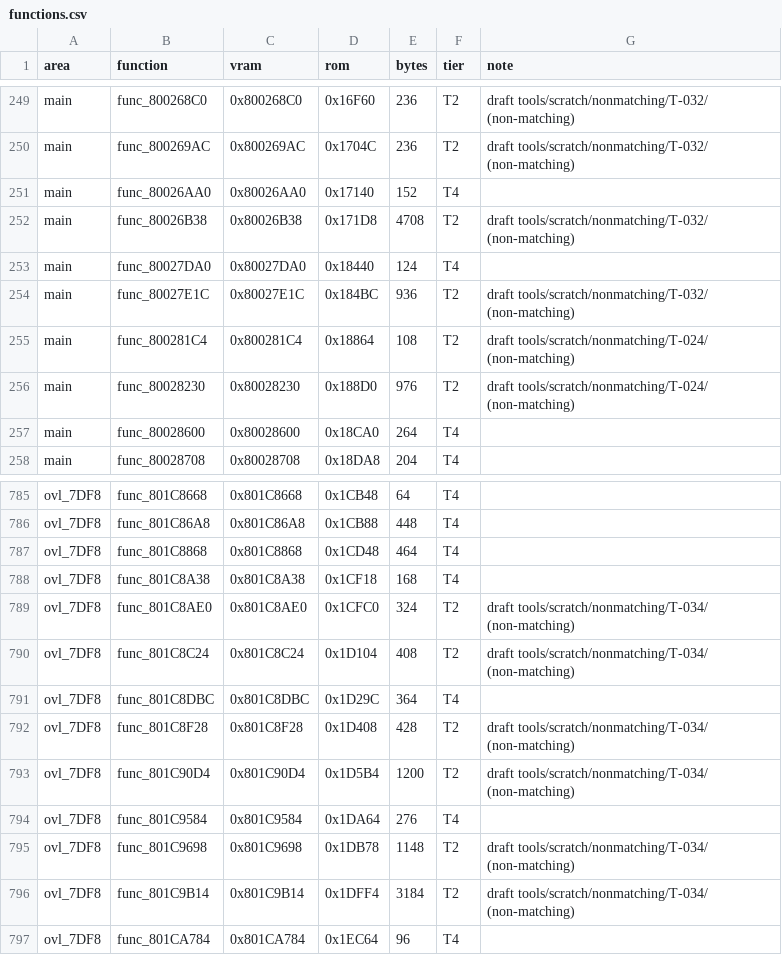
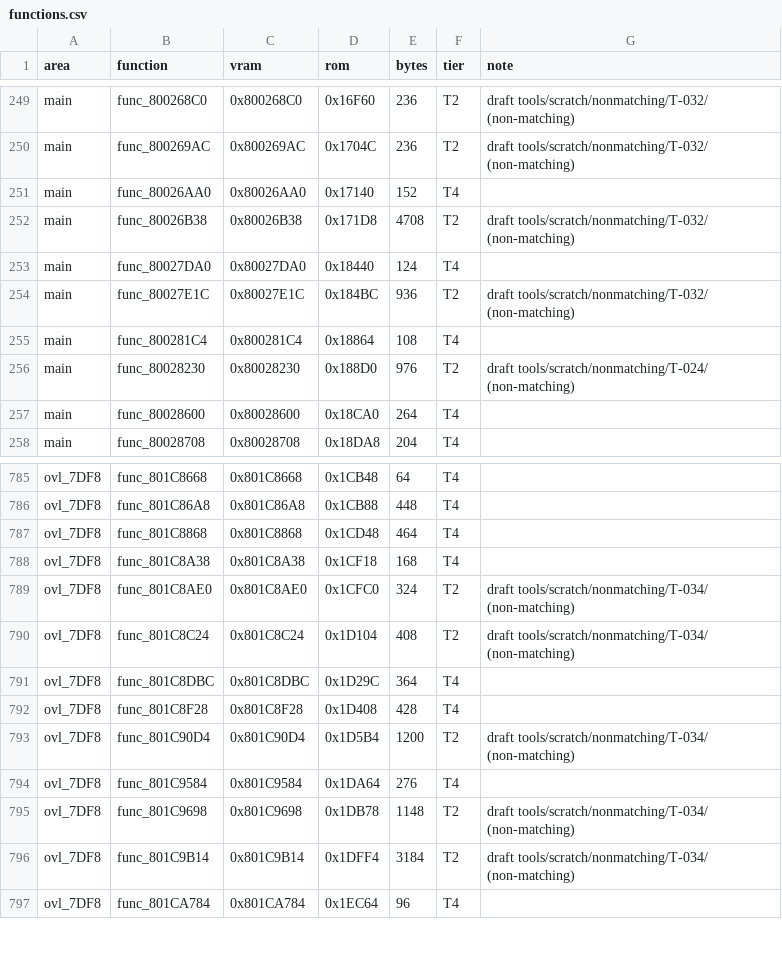
Before and after one commit to RodrigoTR04/killer-instinct-gold-n64, a CSV file: docs/functions.csv, drawn as a sheet; only a part is shown, gaps mark what is left out.

```diff
--- a/docs/functions.csv
+++ b/docs/functions.csv
@@ -254,3 +254,3 @@ main,func_80027DA0,0x80027DA0,0x18440,124,T4,
 main,func_80027E1C,0x80027E1C,0x184BC,936,T2,draft tools/scratch/nonmatching/T-032/ (non-matching)
-main,func_800281C4,0x800281C4,0x18864,108,T2,draft tools/scratch/nonmatching/T-024/ (non-matching)
+main,func_800281C4,0x800281C4,0x18864,108,T4,
 main,func_80028230,0x80028230,0x188D0,976,T2,draft tools/scratch/nonmatching/T-024/ (non-matching)
@@ -791,3 +791,3 @@ ovl_7DF8,func_801C8C24,0x801C8C24,0x1D104,408,T2,draft tools/scratch/nonmatching
 ovl_7DF8,func_801C8DBC,0x801C8DBC,0x1D29C,364,T4,
-ovl_7DF8,func_801C8F28,0x801C8F28,0x1D408,428,T2,draft tools/scratch/nonmatching/T-034/ (non-matching)
+ovl_7DF8,func_801C8F28,0x801C8F28,0x1D408,428,T4,
 ovl_7DF8,func_801C90D4,0x801C90D4,0x1D5B4,1200,T2,draft tools/scratch/nonmatching/T-034/ (non-matching)
```
Also changed, not shown: tools/progress/status.csv, 13 other files.
